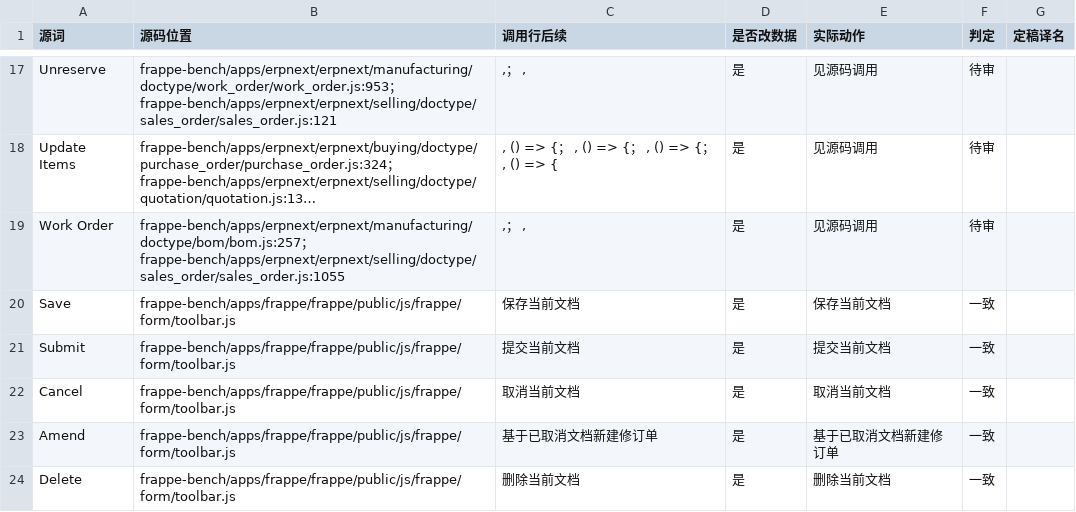
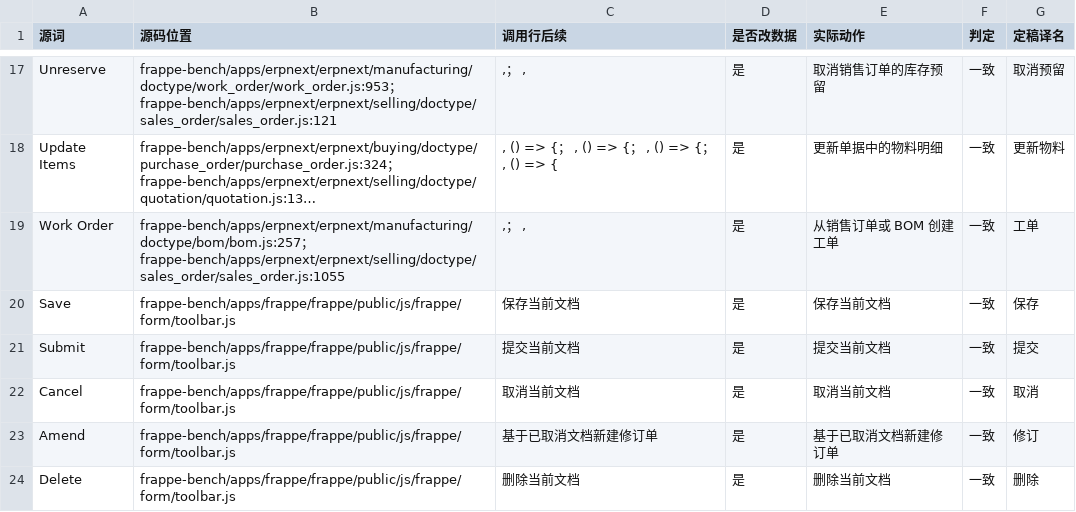
Before and after one commit to PhilixKuro/ERX-001, a CSV file: Spike/P1S6R4-buttons.csv, drawn as a sheet; only a part is shown, gaps mark what is left out; long unchanged cells end in …; the diff covers the shown part only; the diff names each change by its address in the sheet, - before the commit and + after, or states it on an @@ line.

```diff
--- a/Spike/P1S6R4-buttons.csv
+++ b/Spike/P1S6R4-buttons.csv
-E17 (实际动作): 见源码调用
+E17 (实际动作): 取消销售订单的库存预留
-F17:F19 (判定): 待审
+F17:F19 (判定): 一致
-G17 (定稿译名): (empty)
+G17 (定稿译名): 取消预留
-E18 (实际动作): 见源码调用
+E18 (实际动作): 更新单据中的物料明细
-G18 (定稿译名): (empty)
+G18 (定稿译名): 更新物料
-E19 (实际动作): 见源码调用
+E19 (实际动作): 从销售订单或 BOM 创建工单
-G19 (定稿译名): (empty)
+G19 (定稿译名): 工单
-G20 (定稿译名): (empty)
+G20 (定稿译名): 保存
-G21 (定稿译名): (empty)
+G21 (定稿译名): 提交
-G22 (定稿译名): (empty)
+G22 (定稿译名): 取消
-G23 (定稿译名): (empty)
+G23 (定稿译名): 修订
-G24 (定稿译名): (empty)
+G24 (定稿译名): 删除
```
Also changed, not shown: 45 edited cells elsewhere in this file, Spike/P1S6R4-sample.out.csv, 19 other files.
